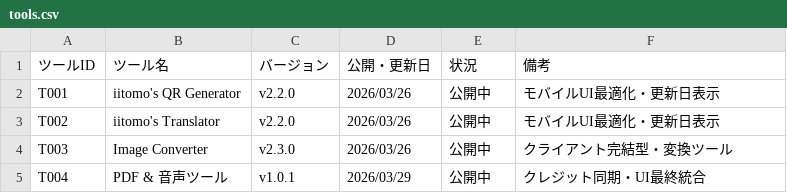
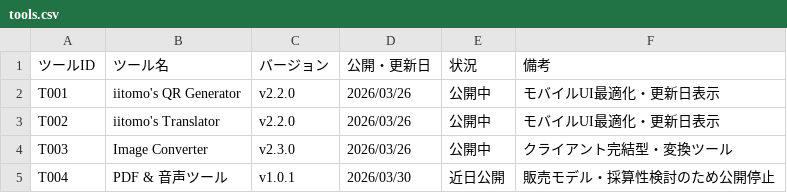
Before and after one commit to ii-tomo/iitomos-tools, a CSV file: tools.csv, drawn as a sheet.

```diff
--- a/tools.csv
+++ b/tools.csv
@@ -4,2 +4,2 @@ T002,iitomo's Translator,v2.2.0,2026/03/26,公開中,モバイルUI最適化・
 T003,Image Converter,v2.3.0,2026/03/26,公開中,クライアント完結型・変換ツール
-T004,PDF & 音声ツール,v1.0.1,2026/03/29,公開中,クレジット同期・UI最終統合
+T004,PDF & 音声ツール,v1.0.1,2026/03/30,近日公開,販売モデル・採算性検討のため公開停止
```
Also changed, not shown: 4 other files.
